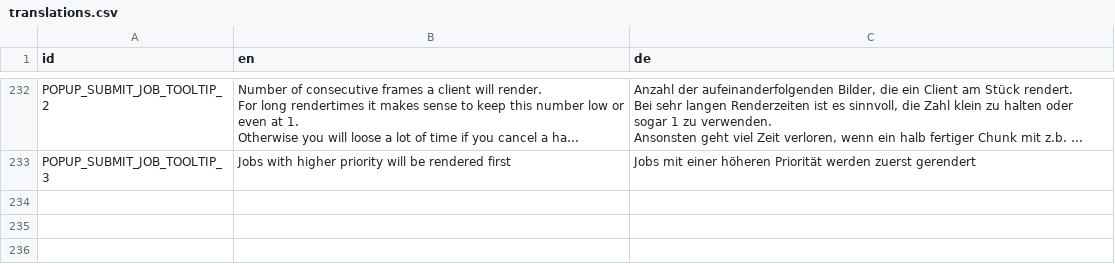
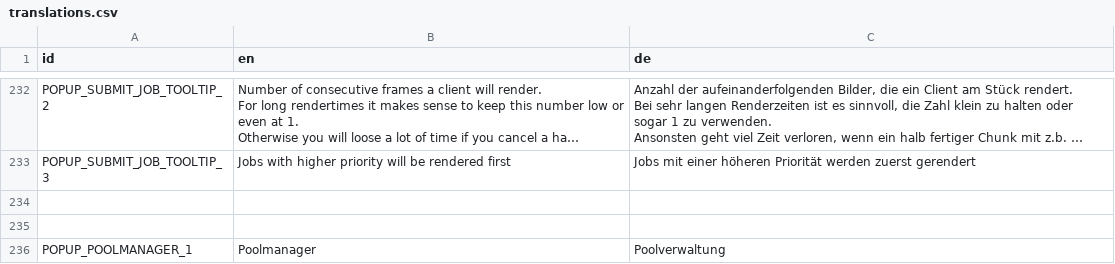
Before and after one commit to PostPollux/RaptorRender, a CSV file: RaptorRender/lang/translations.csv, drawn as a sheet; only a part is shown, gaps mark what is left out; long unchanged cells end in …; the diff names each change by its address in the sheet, - before the commit and + after, or states it on an @@ line.

Commit message:
WIP: implement pool manager popup

```diff
--- a/RaptorRender/lang/translations.csv
+++ b/RaptorRender/lang/translations.csv
+row 234: (empty)
+row 235: (empty)
+row 236: POPUP_POOLMANAGER_1 | Poolmanager | Poolverwaltung
```
Also changed, not shown: 17 other files.
